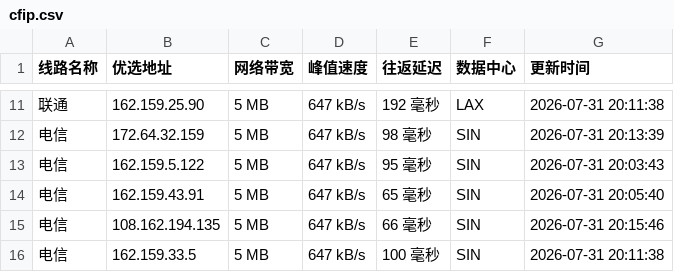
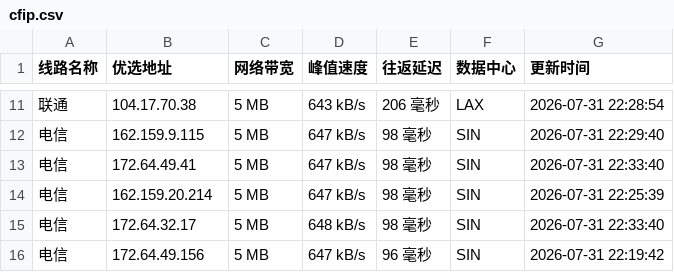
Before and after one commit to weizhe940605/cfipv4db, a CSV file: cfip.csv, drawn as a sheet; only a part is shown, gaps mark what is left out; the diff covers the shown part only.

```diff
--- a/cfip.csv
+++ b/cfip.csv
@@ -11,6 +11,6 @@
-联通,162.159.25.90,5 MB,647 kB/s,192 毫秒,LAX,2026-07-31 20:11:38
-电信,172.64.32.159,5 MB,647 kB/s,98 毫秒,SIN,2026-07-31 20:13:39
-电信,162.159.5.122,5 MB,647 kB/s,95 毫秒,SIN,2026-07-31 20:03:43
-电信,162.159.43.91,5 MB,647 kB/s,65 毫秒,SIN,2026-07-31 20:05:40
-电信,108.162.194.135,5 MB,647 kB/s,66 毫秒,SIN,2026-07-31 20:15:46
-电信,162.159.33.5,5 MB,647 kB/s,100 毫秒,SIN,2026-07-31 20:11:38
+联通,104.17.70.38,5 MB,643 kB/s,206 毫秒,LAX,2026-07-31 22:28:54
+电信,162.159.9.115,5 MB,647 kB/s,98 毫秒,SIN,2026-07-31 22:29:40
+电信,172.64.49.41,5 MB,647 kB/s,98 毫秒,SIN,2026-07-31 22:33:40
+电信,162.159.20.214,5 MB,647 kB/s,98 毫秒,SIN,2026-07-31 22:25:39
+电信,172.64.32.17,5 MB,648 kB/s,98 毫秒,SIN,2026-07-31 22:33:40
+电信,172.64.49.156,5 MB,647 kB/s,96 毫秒,SIN,2026-07-31 22:19:42
```
Also changed, not shown: 1 added row, 1 removed row and 27 edited cells elsewhere in this file, 1 other file.
